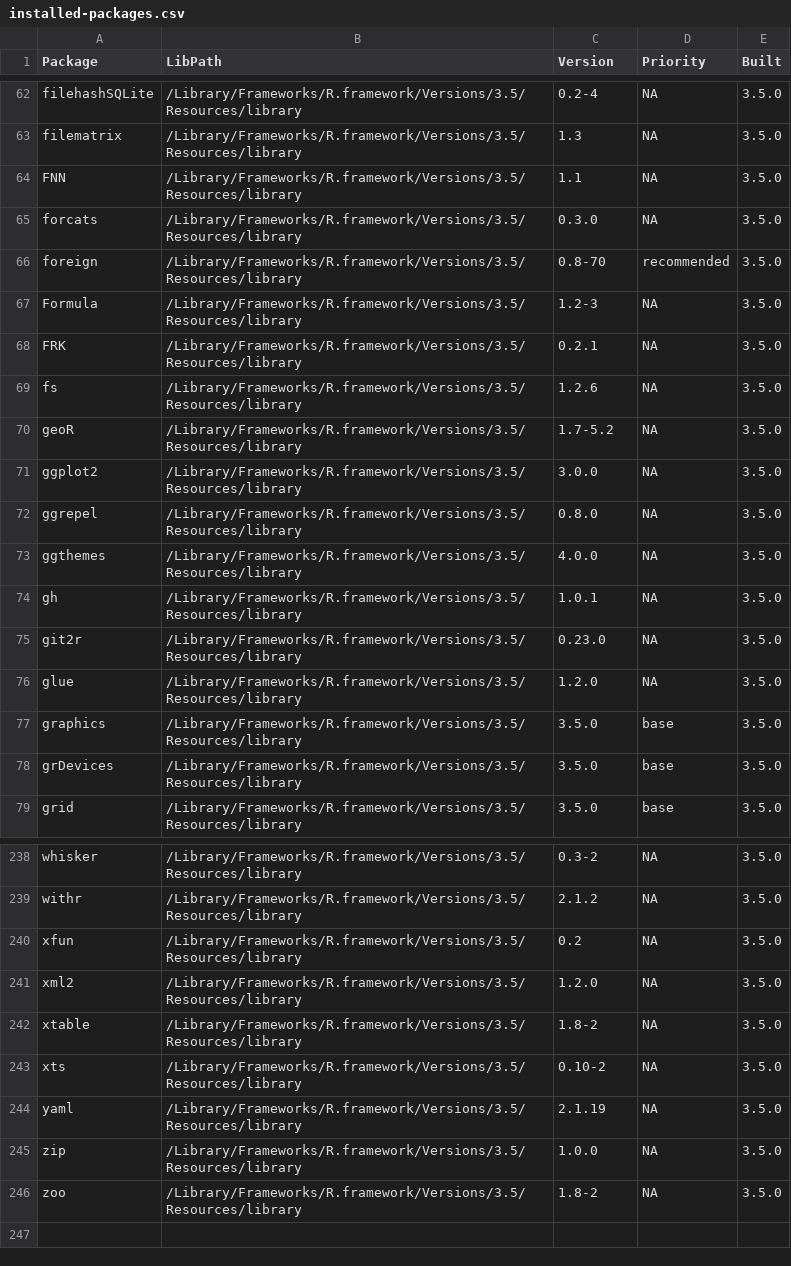
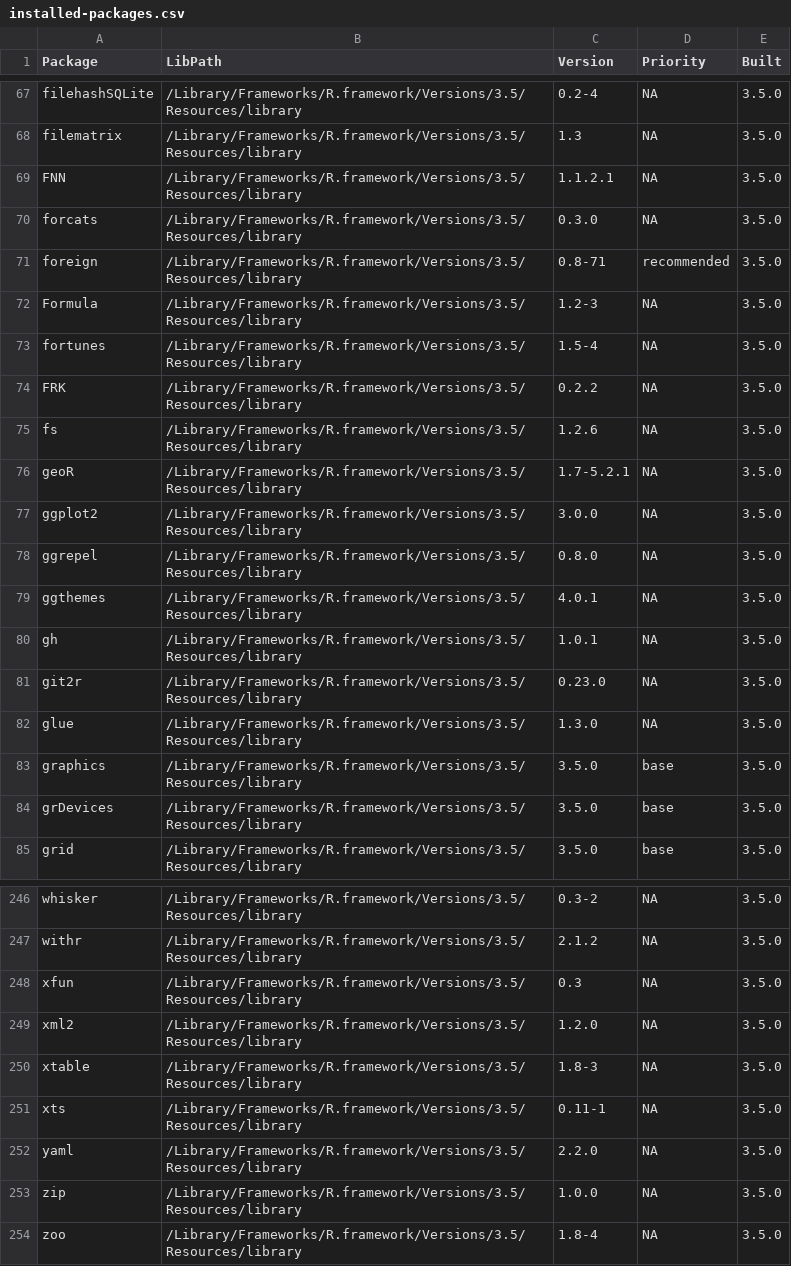
Before and after one commit to dan410/explore-libraries, a CSV file: data/installed-packages.csv, drawn as a sheet; only a part is shown, gaps mark what is left out; the diff covers the shown part only.

```diff
--- a/data/installed-packages.csv
+++ b/data/installed-packages.csv
@@ -63,15 +68,16 @@ filehashSQLite,/Library/Frameworks/R.framework/Versions/3.5/Resources/library,0.
 filematrix,/Library/Frameworks/R.framework/Versions/3.5/Resources/library,1.3,NA,3.5.0
-FNN,/Library/Frameworks/R.framework/Versions/3.5/Resources/library,1.1,NA,3.5.0
+FNN,/Library/Frameworks/R.framework/Versions/3.5/Resources/library,1.1.2.1,NA,3.5.0
 forcats,/Library/Frameworks/R.framework/Versions/3.5/Resources/library,0.3.0,NA,3.5.0
-foreign,/Library/Frameworks/R.framework/Versions/3.5/Resources/library,0.8-70,recommended,3.5.0
+foreign,/Library/Frameworks/R.framework/Versions/3.5/Resources/library,0.8-71,recommended,3.5.0
 Formula,/Library/Frameworks/R.framework/Versions/3.5/Resources/library,1.2-3,NA,3.5.0
-FRK,/Library/Frameworks/R.framework/Versions/3.5/Resources/library,0.2.1,NA,3.5.0
+fortunes,/Library/Frameworks/R.framework/Versions/3.5/Resources/library,1.5-4,NA,3.5.0
+FRK,/Library/Frameworks/R.framework/Versions/3.5/Resources/library,0.2.2,NA,3.5.0
 fs,/Library/Frameworks/R.framework/Versions/3.5/Resources/library,1.2.6,NA,3.5.0
-geoR,/Library/Frameworks/R.framework/Versions/3.5/Resources/library,1.7-5.2,NA,3.5.0
+geoR,/Library/Frameworks/R.framework/Versions/3.5/Resources/library,1.7-5.2.1,NA,3.5.0
 ggplot2,/Library/Frameworks/R.framework/Versions/3.5/Resources/library,3.0.0,NA,3.5.0
 ggrepel,/Library/Frameworks/R.framework/Versions/3.5/Resources/library,0.8.0,NA,3.5.0
-ggthemes,/Library/Frameworks/R.framework/Versions/3.5/Resources/library,4.0.0,NA,3.5.0
+ggthemes,/Library/Frameworks/R.framework/Versions/3.5/Resources/library,4.0.1,NA,3.5.0
 gh,/Library/Frameworks/R.framework/Versions/3.5/Resources/library,1.0.1,NA,3.5.0
 git2r,/Library/Frameworks/R.framework/Versions/3.5/Resources/library,0.23.0,NA,3.5.0
-glue,/Library/Frameworks/R.framework/Versions/3.5/Resources/library,1.2.0,NA,3.5.0
+glue,/Library/Frameworks/R.framework/Versions/3.5/Resources/library,1.3.0,NA,3.5.0
 graphics,/Library/Frameworks/R.framework/Versions/3.5/Resources/library,3.5.0,base,3.5.0
@@ -239,8 +247,8 @@ whisker,/Library/Frameworks/R.framework/Versions/3.5/Resources/library,0.3-2,NA,
 withr,/Library/Frameworks/R.framework/Versions/3.5/Resources/library,2.1.2,NA,3.5.0
-xfun,/Library/Frameworks/R.framework/Versions/3.5/Resources/library,0.2,NA,3.5.0
+xfun,/Library/Frameworks/R.framework/Versions/3.5/Resources/library,0.3,NA,3.5.0
 xml2,/Library/Frameworks/R.framework/Versions/3.5/Resources/library,1.2.0,NA,3.5.0
-xtable,/Library/Frameworks/R.framework/Versions/3.5/Resources/library,1.8-2,NA,3.5.0
-xts,/Library/Frameworks/R.framework/Versions/3.5/Resources/library,0.10-2,NA,3.5.0
-yaml,/Library/Frameworks/R.framework/Versions/3.5/Resources/library,2.1.19,NA,3.5.0
+xtable,/Library/Frameworks/R.framework/Versions/3.5/Resources/library,1.8-3,NA,3.5.0
+xts,/Library/Frameworks/R.framework/Versions/3.5/Resources/library,0.11-1,NA,3.5.0
+yaml,/Library/Frameworks/R.framework/Versions/3.5/Resources/library,2.2.0,NA,3.5.0
 zip,/Library/Frameworks/R.framework/Versions/3.5/Resources/library,1.0.0,NA,3.5.0
-zoo,/Library/Frameworks/R.framework/Versions/3.5/Resources/library,1.8-2,NA,3.5.0
+zoo,/Library/Frameworks/R.framework/Versions/3.5/Resources/library,1.8-4,NA,3.5.0
```
Also changed, not shown: 7 added rows and 51 edited cells elsewhere in this file, data/add-on-packages.csv, 3 other files.
